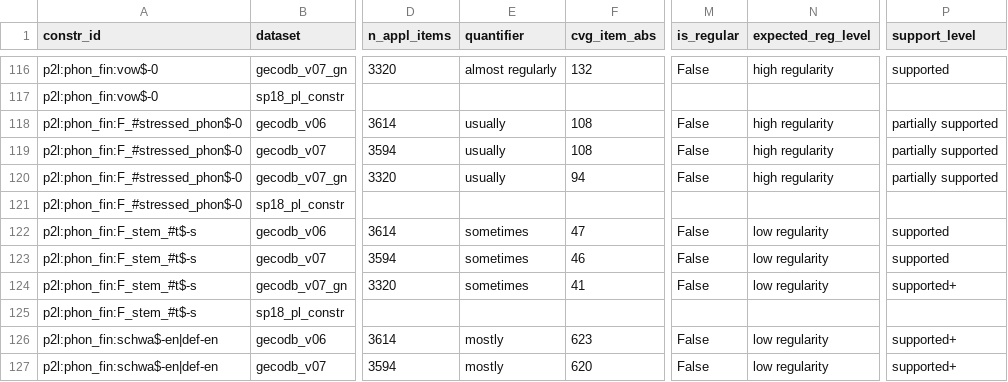
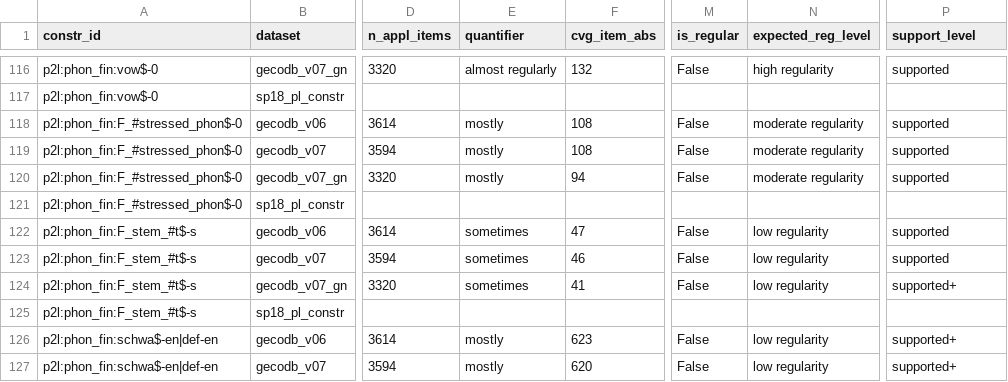
Before and after one commit to maxschmaltz/DieKonstraints, a TSV file: out/constraints/applicability_statistics/appl_statistics_summary.tsv, drawn as a sheet; only a part is shown, gaps mark what is left out; the diff names each change by its address in the sheet, - before the commit and + after, or states it on an @@ line.

```diff
--- a/out/constraints/applicability_statistics/appl_statistics_summary.tsv
+++ b/out/constraints/applicability_statistics/appl_statistics_summary.tsv
-E118:E120 (quantifier): usually
+E118:E120 (quantifier): mostly
-N118:N120 (expected_reg_level): high regularity
+N118:N120 (expected_reg_level): moderate regularity
-P118:P120 (support_level): partially supported
+P118:P120 (support_level): supported
```
Also changed, not shown: 50 other files.
